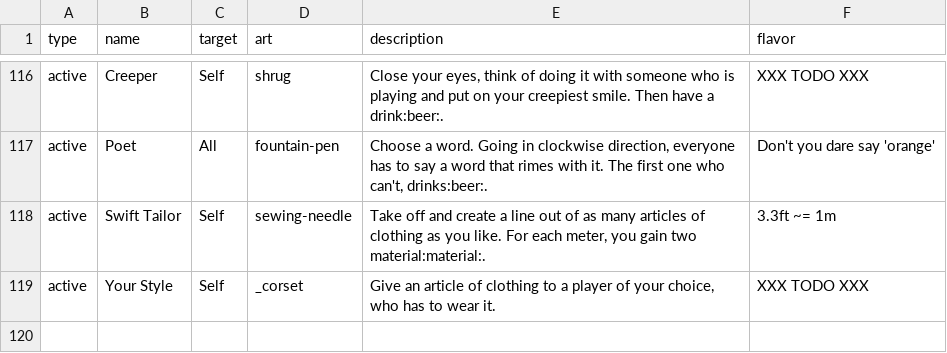
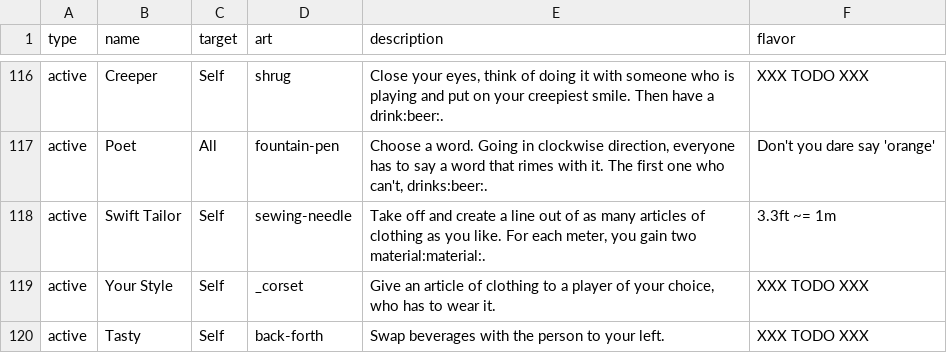
Before and after one commit to Qgel/FratAttack, a CSV file: cards/data/event.csv, drawn as a sheet; only a part is shown, gaps mark what is left out; the diff names each change by its address in the sheet, - before the commit and + after, or states it on an @@ line.

Commit message:
Added 'Tasty' card

```diff
--- a/cards/data/event.csv
+++ b/cards/data/event.csv
+row 120: active | Tasty | Self | back-forth | Swap beverages with the person to your left. | XXX TODO XXX
```
